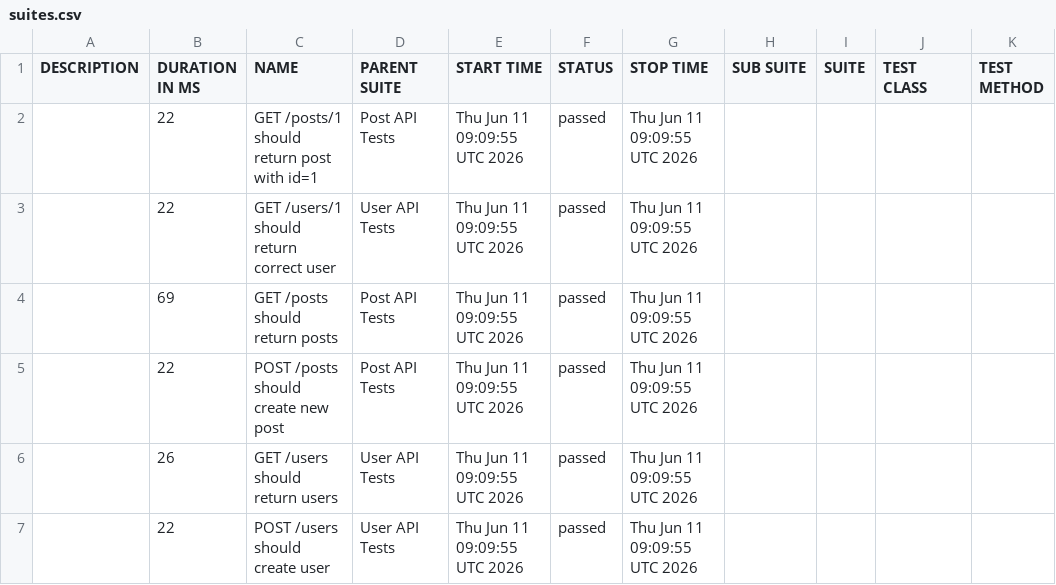
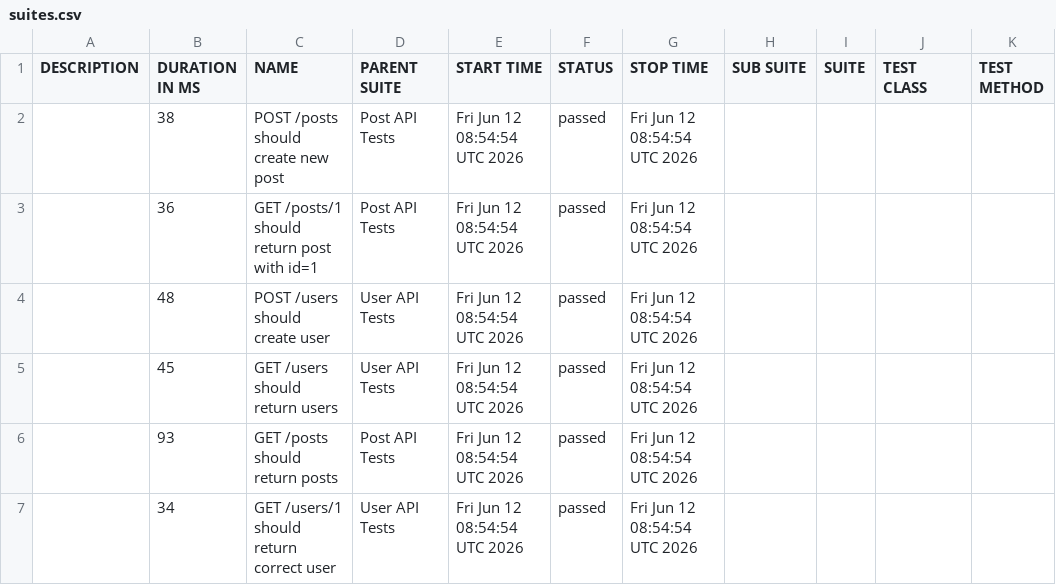
Before and after one commit to AnhAutomationTester/API_Automation_Mocha, a CSV file: data/suites.csv, drawn as a sheet.

```diff
--- a/data/suites.csv
+++ b/data/suites.csv
@@ -1,7 +1,7 @@
 "DESCRIPTION","DURATION IN MS","NAME","PARENT SUITE","START TIME","STATUS","STOP TIME","SUB SUITE","SUITE","TEST CLASS","TEST METHOD"
-"","22","GET /posts/1 should return post with id=1","Post API Tests","Thu Jun 11 09:09:55 UTC 2026","passed","Thu Jun 11 09:09:55 UTC 2026","","","",""
-"","22","GET /users/1 should return correct user","User API Tests","Thu Jun 11 09:09:55 UTC 2026","passed","Thu Jun 11 09:09:55 UTC 2026","","","",""
-"","69","GET /posts should return posts","Post API Tests","Thu Jun 11 09:09:55 UTC 2026","passed","Thu Jun 11 09:09:55 UTC 2026","","","",""
-"","22","POST /posts should create new post","Post API Tests","Thu Jun 11 09:09:55 UTC 2026","passed","Thu Jun 11 09:09:55 UTC 2026","","","",""
-"","26","GET /users should return users","User API Tests","Thu Jun 11 09:09:55 UTC 2026","passed","Thu Jun 11 09:09:55 UTC 2026","","","",""
-"","22","POST /users should create user","User API Tests","Thu Jun 11 09:09:55 UTC 2026","passed","Thu Jun 11 09:09:55 UTC 2026","","","",""
+"","38","POST /posts should create new post","Post API Tests","Fri Jun 12 08:54:54 UTC 2026","passed","Fri Jun 12 08:54:54 UTC 2026","","","",""
+"","36","GET /posts/1 should return post with id=1","Post API Tests","Fri Jun 12 08:54:54 UTC 2026","passed","Fri Jun 12 08:54:54 UTC 2026","","","",""
+"","48","POST /users should create user","User API Tests","Fri Jun 12 08:54:54 UTC 2026","passed","Fri Jun 12 08:54:54 UTC 2026","","","",""
+"","45","GET /users should return users","User API Tests","Fri Jun 12 08:54:54 UTC 2026","passed","Fri Jun 12 08:54:54 UTC 2026","","","",""
+"","93","GET /posts should return posts","Post API Tests","Fri Jun 12 08:54:54 UTC 2026","passed","Fri Jun 12 08:54:54 UTC 2026","","","",""
+"","34","GET /users/1 should return correct user","User API Tests","Fri Jun 12 08:54:54 UTC 2026","passed","Fri Jun 12 08:54:54 UTC 2026","","","",""
```
Also changed, not shown: 50 other files.
